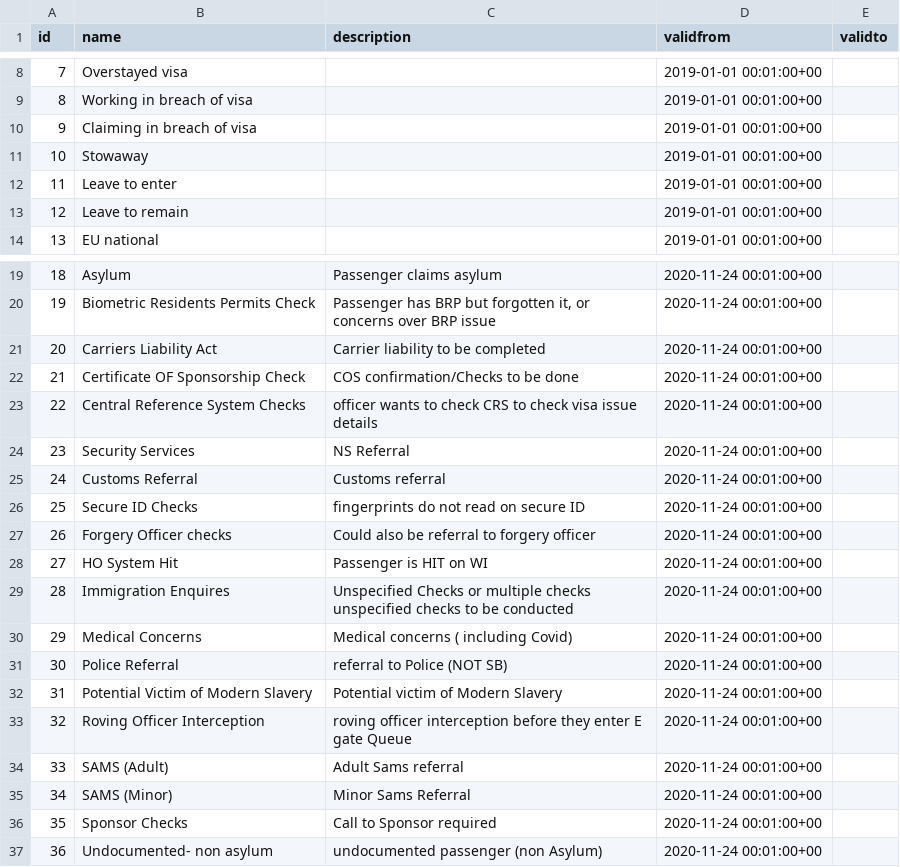
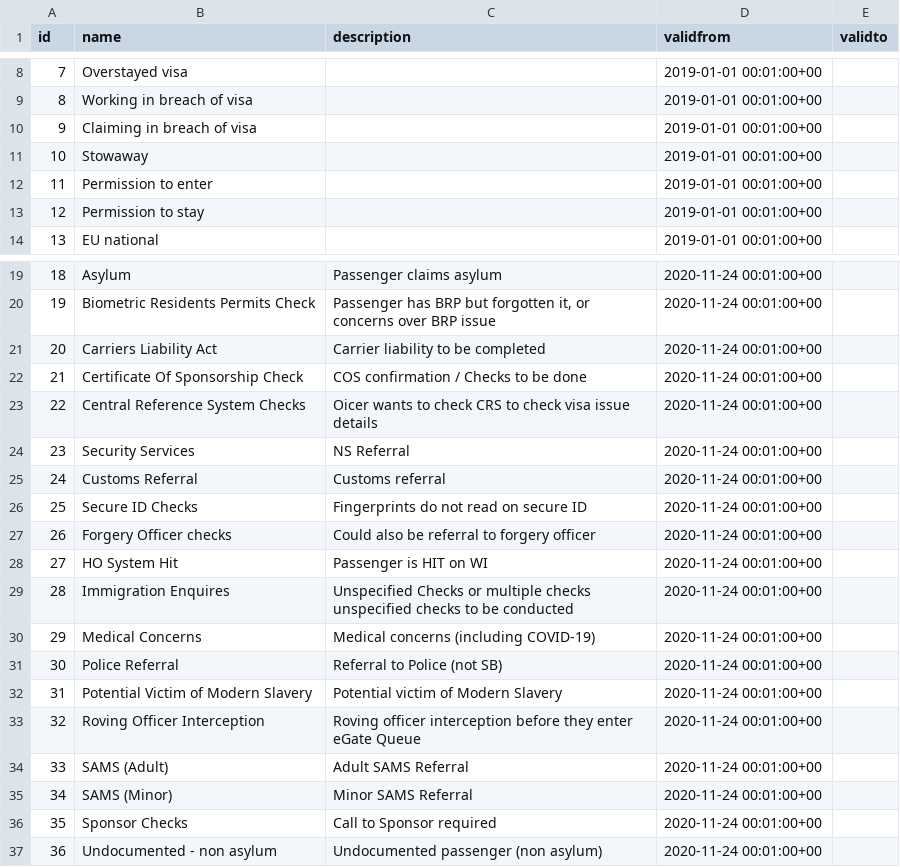
Before and after one commit to UKHomeOffice/RefData, a CSV file: schemas/reference/bulkload/typesofillegals.csv, drawn as a sheet; only a part is shown, gaps mark what is left out; the diff names each change by its address in the sheet, - before the commit and + after, or states it on an @@ line.

Commit message:
corrected typos

```diff
--- a/schemas/reference/bulkload/typesofillegals.csv
+++ b/schemas/reference/bulkload/typesofillegals.csv
-B12 (name): Leave to enter
+B12 (name): Permission to enter
-B13 (name): Leave to remain
+B13 (name): Permission to stay
-B22 (name): Certificate OF Sponsorship Check
+B22 (name): Certificate Of Sponsorship Check
-C22 (description): COS confirmation/Checks to be done
+C22 (description): COS confirmation / Checks to be done
-C23 (description): officer wants to…
+C23 (description): Oicer wants to…
-C26 (description): fingerprints do not read on secure ID
+C26 (description): Fingerprints do not read on secure ID
-C30 (description): Medical concerns ( including Covid)
+C30 (description): Medical concerns (including COVID-19)
-C31 (description): referral to Police (NOT SB)
+C31 (description): Referral to Police (not SB)
-C33 (description): roving officer interception before they enter E gate Queue
+C33 (description): Roving officer interception before they enter eGate Queue
-C34 (description): Adult Sams referral
+C34 (description): Adult SAMS Referral
-C35 (description): Minor Sams Referral
+C35 (description): Minor SAMS Referral
-B37 (name): Undocumented- non asylum
+B37 (name): Undocumented - non asylum
-C37 (description): undocumented passenger (non Asylum)
+C37 (description): Undocumented passenger (non asylum)
```
